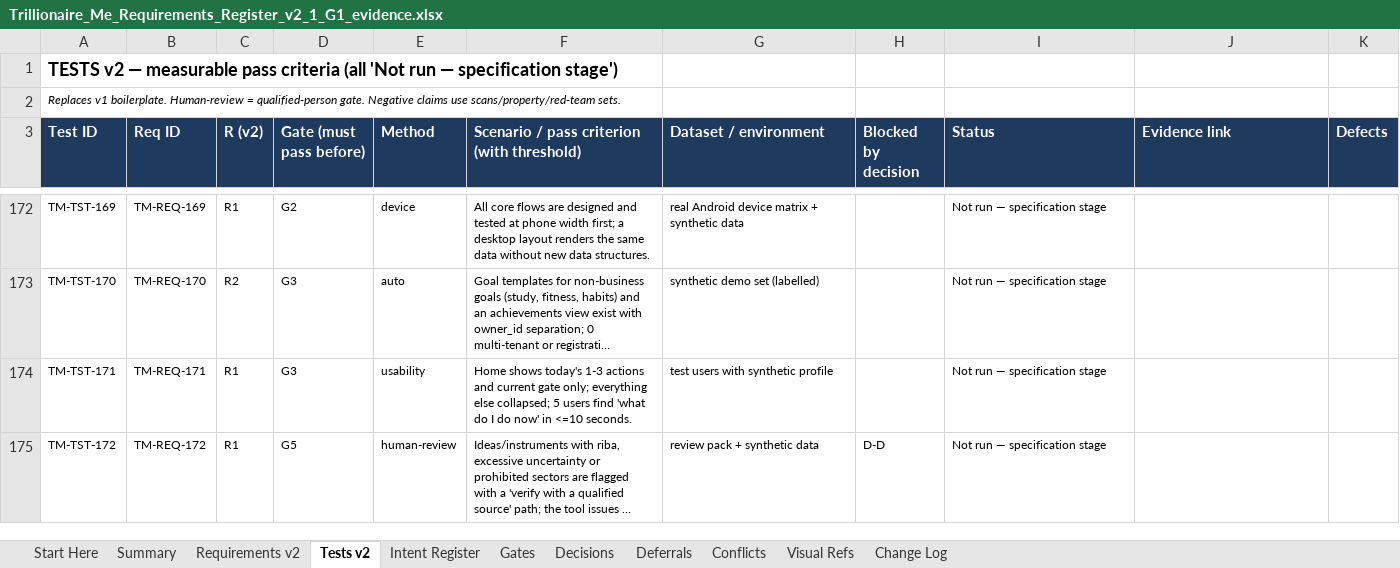
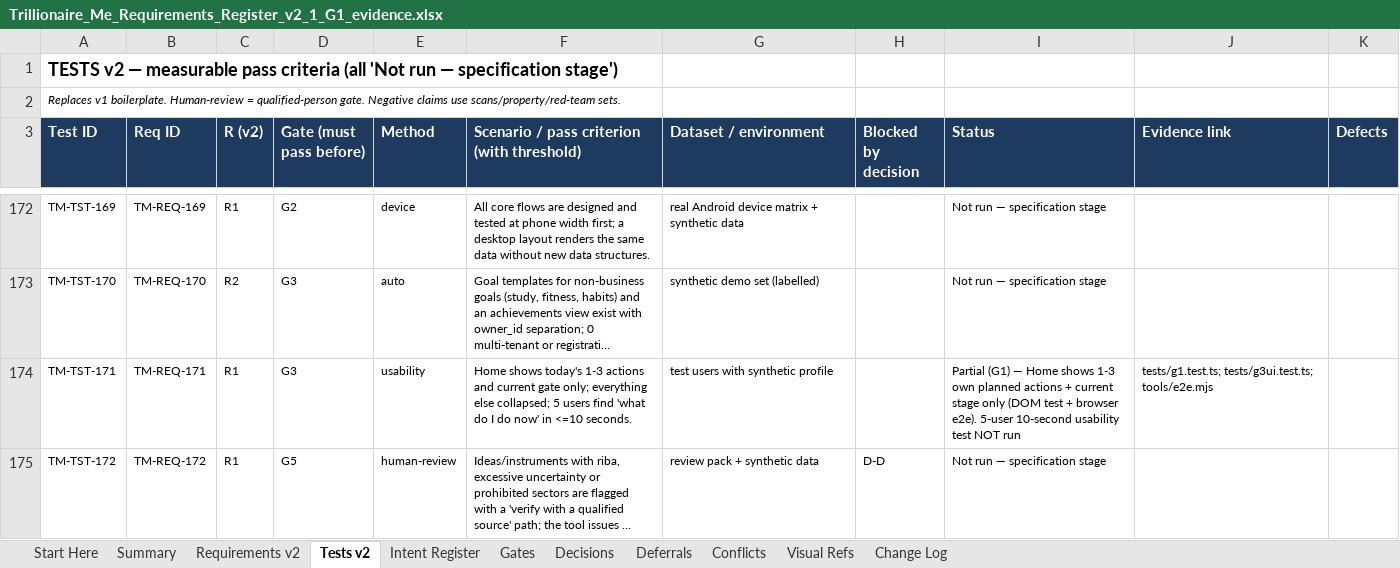
Before and after one commit to mistybari99/Trillionaire-Me, an Excel workbook: docs/register/Trillionaire_Me_Requirements_Register_v2_1_G1_evidence.xlsx, sheet Tests v2, drawn as a sheet; only a part is shown, gaps mark what is left out; long unchanged cells end in …; values as stored, in another font and other column widths than the file's, no borders; the diff names each change by its address in the sheet, - before the commit and + after, or states it on an @@ line.

```diff
--- a/docs/register/Trillionaire_Me_Requirements_Register_v2_1_G1_evidence.xlsx (sheet Tests v2)
+++ b/docs/register/Trillionaire_Me_Requirements_Register_v2_1_G1_evidence.xlsx (sheet Tests v2)
-I174 (Status): Not run — specification stage
+I174 (Status): Partial (G1) — Home shows 1-3 own planned actions + current stage only (DOM test + browser e2e). 5-user 10-second usability test NOT run
-J174 (Evidence link): (empty)
+J174 (Evidence link): tests/g1.test.ts; tests/g3ui.test.ts; tools/e2e.mjs
```
Also changed, not shown: sheet Requirements v2, 3 other files.
